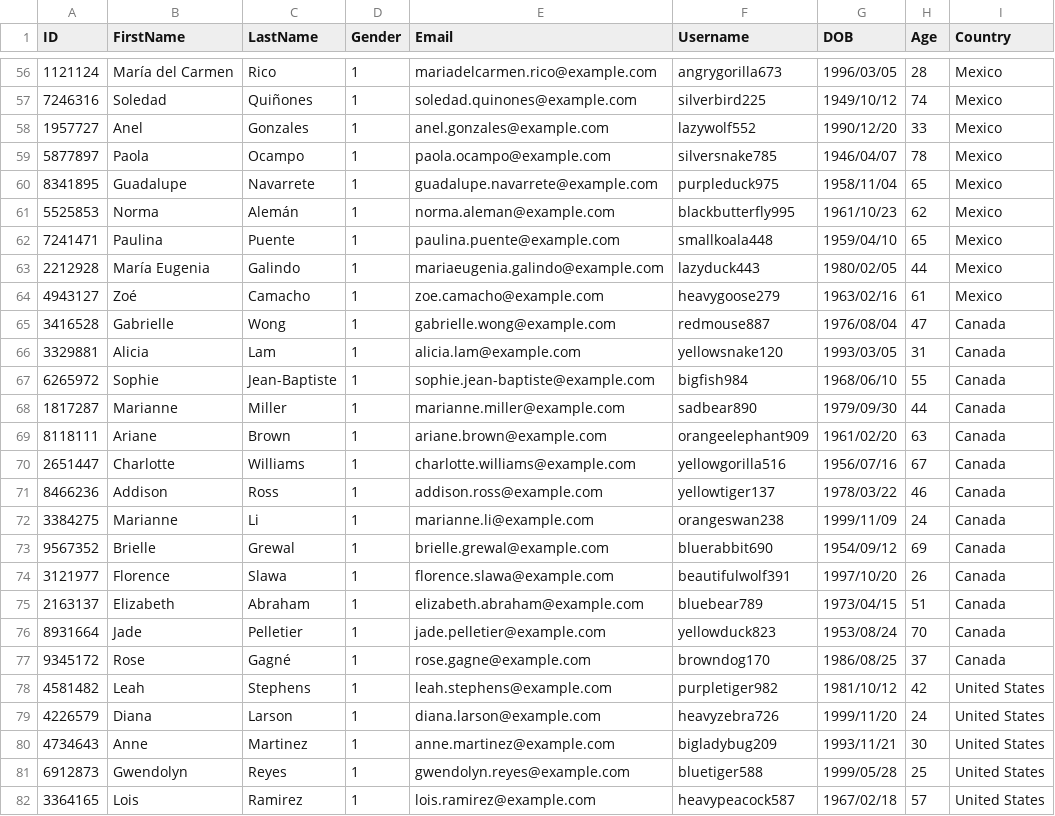
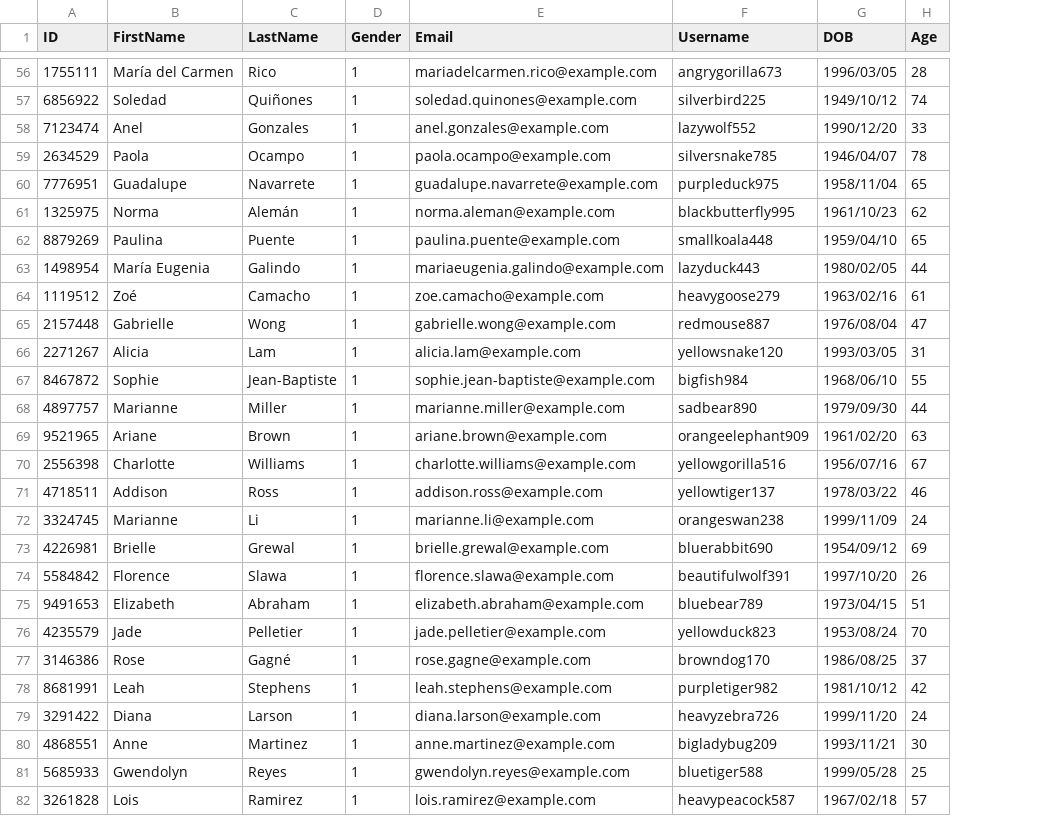
Before and after one commit to i-ght/RandomUserApiDemo, a CSV file: Wright_Christopher_users.csv, drawn as a sheet; only a part is shown, gaps mark what is left out; the diff covers the shown part only; the diff names each change by its address in the sheet, - before the commit and + after, or states it on an @@ line.

```diff
--- a/Wright_Christopher_users.csv
+++ b/Wright_Christopher_users.csv
-column I (Country), rows 56-82: Mexico | Mexico | Mexico | Mexico | Mexico | Mexico | Mexico | Mexico | Mexico | Canada | Canada | Canada | Canada | Canada | Canada | Canada | Canada | Canada | Canada | Canada | Canada | Canada | United States | United States | United States | United States | United States
-A56 (ID): 1121124
+A56 (ID): 1755111
-A57 (ID): 7246316
+A57 (ID): 6856922
-A58 (ID): 1957727
+A58 (ID): 7123474
-A59 (ID): 5877897
+A59 (ID): 2634529
-A60 (ID): 8341895
+A60 (ID): 7776951
-A61 (ID): 5525853
+A61 (ID): 1325975
-A62 (ID): 7241471
+A62 (ID): 8879269
-A63 (ID): 2212928
+A63 (ID): 1498954
-A64 (ID): 4943127
+A64 (ID): 1119512
-A65 (ID): 3416528
+A65 (ID): 2157448
-A66 (ID): 3329881
+A66 (ID): 2271267
-A67 (ID): 6265972
+A67 (ID): 8467872
-A68 (ID): 1817287
+A68 (ID): 4897757
-A69 (ID): 8118111
+A69 (ID): 9521965
-A70 (ID): 2651447
+A70 (ID): 2556398
-A71 (ID): 8466236
+A71 (ID): 4718511
-A72 (ID): 3384275
+A72 (ID): 3324745
-A73 (ID): 9567352
+A73 (ID): 4226981
-A74 (ID): 3121977
+A74 (ID): 5584842
-A75 (ID): 2163137
+A75 (ID): 9491653
-A76 (ID): 8931664
+A76 (ID): 4235579
-A77 (ID): 9345172
+A77 (ID): 3146386
-A78 (ID): 4581482
+A78 (ID): 8681991
-A79 (ID): 4226579
+A79 (ID): 3291422
-A80 (ID): 4734643
+A80 (ID): 4868551
-A81 (ID): 6912873
+A81 (ID): 5685933
-A82 (ID): 3364165
+A82 (ID): 3261828
```
Also changed, not shown: 73 edited cells elsewhere in this file.
